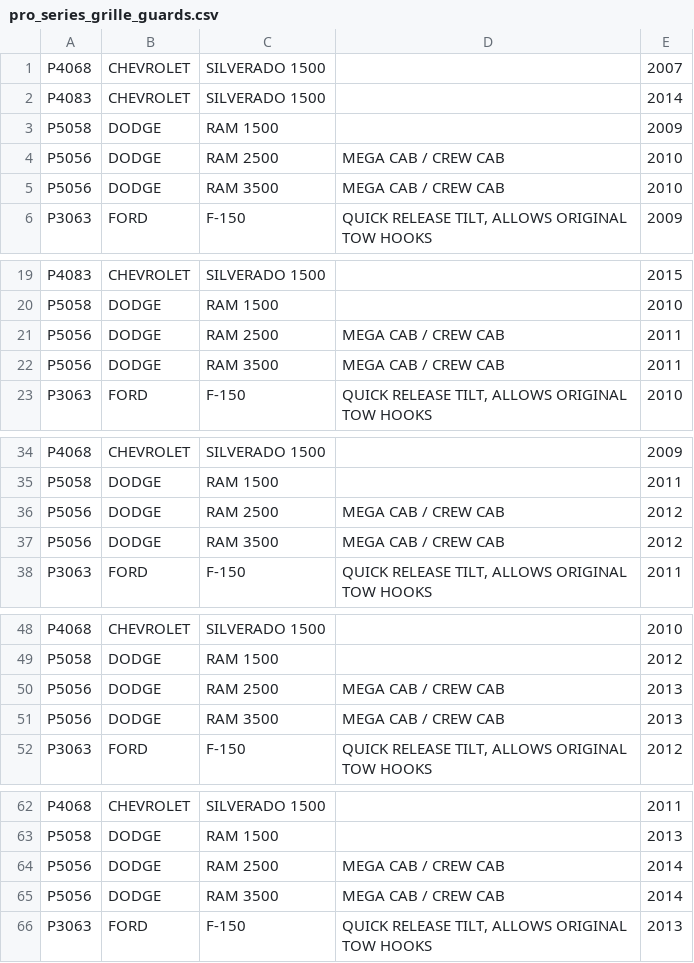
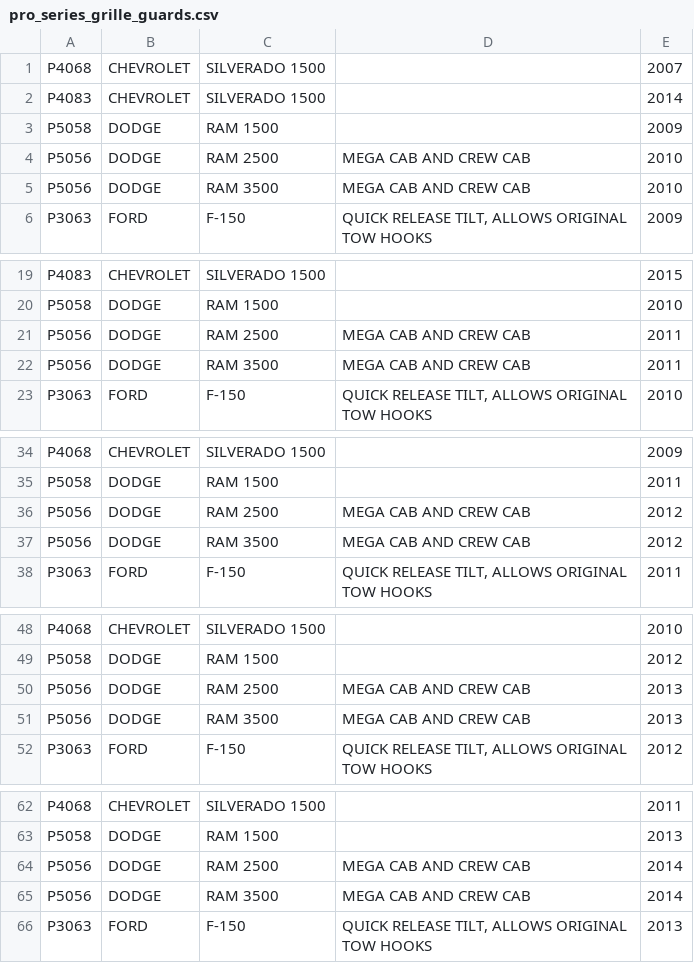
Before and after one commit to aries-auto/appimport, a CSV file: csvs/pro_series_grille_guards.csv, drawn as a sheet; only a part is shown, gaps mark what is left out; the diff covers the shown part only.

```diff
--- a/csvs/pro_series_grille_guards.csv
+++ b/csvs/pro_series_grille_guards.csv
@@ -3,4 +3,4 @@ P4083,CHEVROLET,SILVERADO 1500,,2014
 P5058,DODGE,RAM 1500,,2009
-P5056,DODGE,RAM 2500,MEGA CAB / CREW CAB,2010
-P5056,DODGE,RAM 3500,MEGA CAB / CREW CAB,2010
+P5056,DODGE,RAM 2500,MEGA CAB AND CREW CAB,2010
+P5056,DODGE,RAM 3500,MEGA CAB AND CREW CAB,2010
 P3063,FORD,F-150,"QUICK RELEASE TILT, ALLOWS ORIGINAL TOW HOOKS",2009
@@ -20,4 +20,4 @@ P4083,CHEVROLET,SILVERADO 1500,,2015
 P5058,DODGE,RAM 1500,,2010
-P5056,DODGE,RAM 2500,MEGA CAB / CREW CAB,2011
-P5056,DODGE,RAM 3500,MEGA CAB / CREW CAB,2011
+P5056,DODGE,RAM 2500,MEGA CAB AND CREW CAB,2011
+P5056,DODGE,RAM 3500,MEGA CAB AND CREW CAB,2011
 P3063,FORD,F-150,"QUICK RELEASE TILT, ALLOWS ORIGINAL TOW HOOKS",2010
@@ -35,4 +35,4 @@ P4068,CHEVROLET,SILVERADO 1500,,2009
 P5058,DODGE,RAM 1500,,2011
-P5056,DODGE,RAM 2500,MEGA CAB / CREW CAB,2012
-P5056,DODGE,RAM 3500,MEGA CAB / CREW CAB,2012
+P5056,DODGE,RAM 2500,MEGA CAB AND CREW CAB,2012
+P5056,DODGE,RAM 3500,MEGA CAB AND CREW CAB,2012
 P3063,FORD,F-150,"QUICK RELEASE TILT, ALLOWS ORIGINAL TOW HOOKS",2011
@@ -49,4 +49,4 @@ P4068,CHEVROLET,SILVERADO 1500,,2010
 P5058,DODGE,RAM 1500,,2012
-P5056,DODGE,RAM 2500,MEGA CAB / CREW CAB,2013
-P5056,DODGE,RAM 3500,MEGA CAB / CREW CAB,2013
+P5056,DODGE,RAM 2500,MEGA CAB AND CREW CAB,2013
+P5056,DODGE,RAM 3500,MEGA CAB AND CREW CAB,2013
 P3063,FORD,F-150,"QUICK RELEASE TILT, ALLOWS ORIGINAL TOW HOOKS",2012
@@ -63,4 +63,4 @@ P4068,CHEVROLET,SILVERADO 1500,,2011
 P5058,DODGE,RAM 1500,,2013
-P5056,DODGE,RAM 2500,MEGA CAB / CREW CAB,2014
-P5056,DODGE,RAM 3500,MEGA CAB / CREW CAB,2014
+P5056,DODGE,RAM 2500,MEGA CAB AND CREW CAB,2014
+P5056,DODGE,RAM 3500,MEGA CAB AND CREW CAB,2014
 P3063,FORD,F-150,"QUICK RELEASE TILT, ALLOWS ORIGINAL TOW HOOKS",2013
```
Also changed, not shown: 2 edited cells elsewhere in this file, csvs/grille_guards.csv, csvs/six_in_oval_side_bars_and_mounting_brackets.csv, 4 other files.
